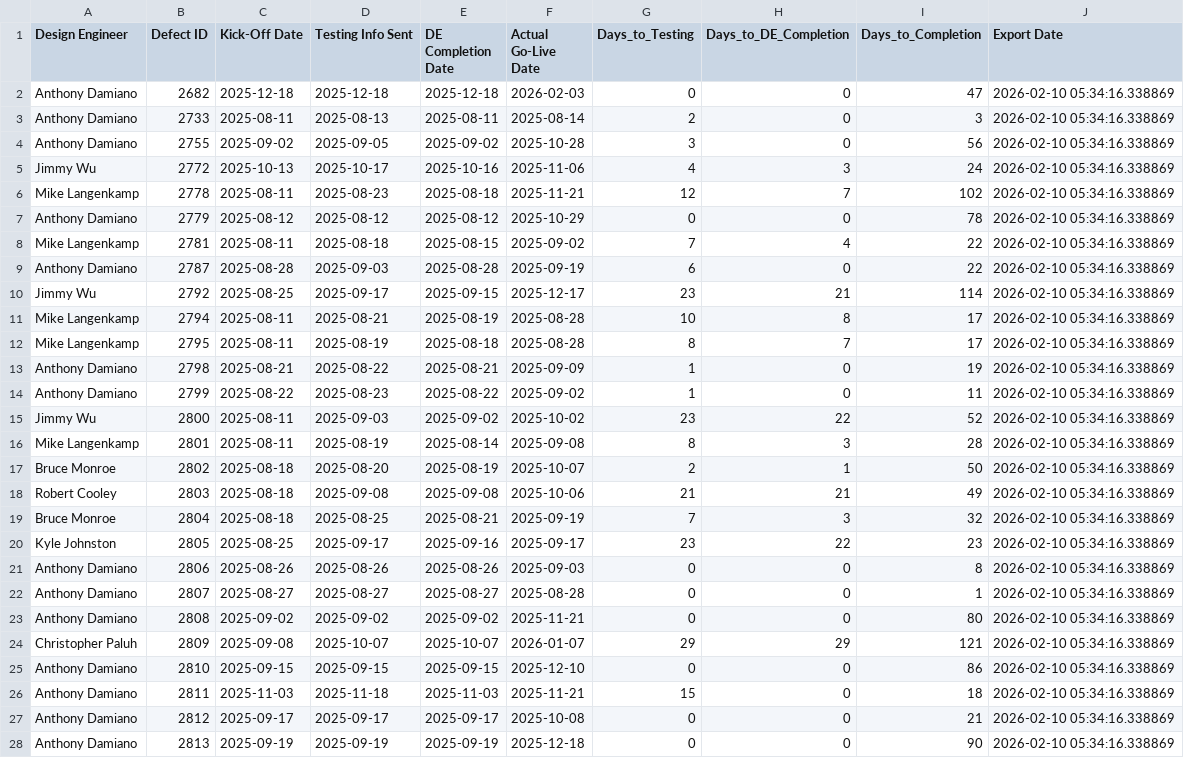
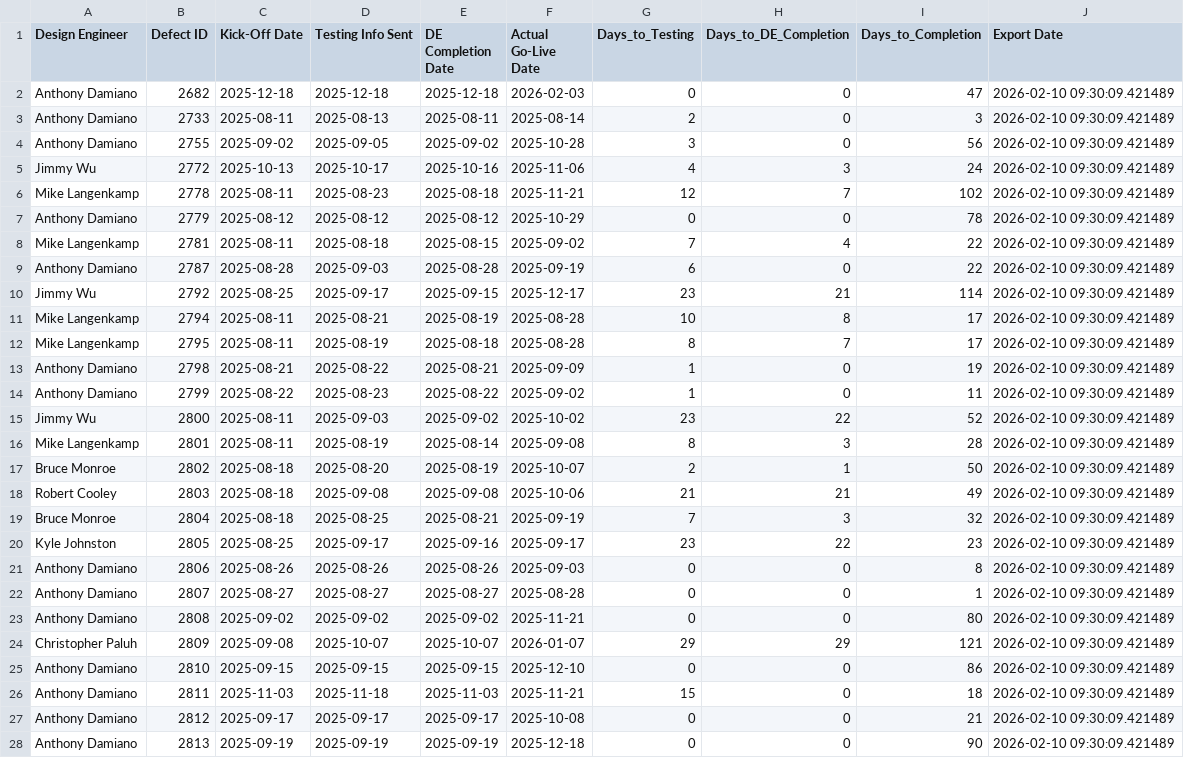
Before and after one commit to addamiano/mdici-dashboard, a CSV file: mdici_performance_latest.csv, drawn as a sheet; only a part is shown; the diff covers the shown part only.

Commit message:
Auto-update MDICI data - 2026-02-10 09:30:13 (2,912 projects)

```diff
--- a/mdici_performance_latest.csv
+++ b/mdici_performance_latest.csv
@@ -1,28 +1,28 @@
 Design Engineer,Defect ID,Kick-Off Date,Testing Info Sent,DE Completion Date,Actual Go-Live Date,Days_to_Testing,Days_to_DE_Completion,Days_to_Completion,Export Date
-Anthony Damiano,2682,2025-12-18,2025-12-18,2025-12-18,2026-02-03,0,0,47,2026-02-10 05:34:16.338869
-Anthony Damiano,2733,2025-08-11,2025-08-13,2025-08-11,2025-08-14,2,0,3,2026-02-10 05:34:16.338869
-Anthony Damiano,2755,2025-09-02,2025-09-05,2025-09-02,2025-10-28,3,0,56,2026-02-10 05:34:16.338869
-Jimmy Wu,2772,2025-10-13,2025-10-17,2025-10-16,2025-11-06,4,3,24,2026-02-10 05:34:16.338869
-Mike Langenkamp,2778,2025-08-11,2025-08-23,2025-08-18,2025-11-21,12,7,102,2026-02-10 05:34:16.338869
-Anthony Damiano,2779,2025-08-12,2025-08-12,2025-08-12,2025-10-29,0,0,78,2026-02-10 05:34:16.338869
-Mike Langenkamp,2781,2025-08-11,2025-08-18,2025-08-15,2025-09-02,7,4,22,2026-02-10 05:34:16.338869
-Anthony Damiano,2787,2025-08-28,2025-09-03,2025-08-28,2025-09-19,6,0,22,2026-02-10 05:34:16.338869
-Jimmy Wu,2792,2025-08-25,2025-09-17,2025-09-15,2025-12-17,23,21,114,2026-02-10 05:34:16.338869
-Mike Langenkamp,2794,2025-08-11,2025-08-21,2025-08-19,2025-08-28,10,8,17,2026-02-10 05:34:16.338869
-Mike Langenkamp,2795,2025-08-11,2025-08-19,2025-08-18,2025-08-28,8,7,17,2026-02-10 05:34:16.338869
-Anthony Damiano,2798,2025-08-21,2025-08-22,2025-08-21,2025-09-09,1,0,19,2026-02-10 05:34:16.338869
-Anthony Damiano,2799,2025-08-22,2025-08-23,2025-08-22,2025-09-02,1,0,11,2026-02-10 05:34:16.338869
-Jimmy Wu,2800,2025-08-11,2025-09-03,2025-09-02,2025-10-02,23,22,52,2026-02-10 05:34:16.338869
-Mike Langenkamp,2801,2025-08-11,2025-08-19,2025-08-14,2025-09-08,8,3,28,2026-02-10 05:34:16.338869
-Bruce Monroe,2802,2025-08-18,2025-08-20,2025-08-19,2025-10-07,2,1,50,2026-02-10 05:34:16.338869
-Robert Cooley,2803,2025-08-18,2025-09-08,2025-09-08,2025-10-06,21,21,49,2026-02-10 05:34:16.338869
-Bruce Monroe,2804,2025-08-18,2025-08-25,2025-08-21,2025-09-19,7,3,32,2026-02-10 05:34:16.338869
-Kyle Johnston,2805,2025-08-25,2025-09-17,2025-09-16,2025-09-17,23,22,23,2026-02-10 05:34:16.338869
-Anthony Damiano,2806,2025-08-26,2025-08-26,2025-08-26,2025-09-03,0,0,8,2026-02-10 05:34:16.338869
-Anthony Damiano,2807,2025-08-27,2025-08-27,2025-08-27,2025-08-28,0,0,1,2026-02-10 05:34:16.338869
-Anthony Damiano,2808,2025-09-02,2025-09-02,2025-09-02,2025-11-21,0,0,80,2026-02-10 05:34:16.338869
-Christopher Paluh,2809,2025-09-08,2025-10-07,2025-10-07,2026-01-07,29,29,121,2026-02-10 05:34:16.338869
-Anthony Damiano,2810,2025-09-15,2025-09-15,2025-09-15,2025-12-10,0,0,86,2026-02-10 05:34:16.338869
-Anthony Damiano,2811,2025-11-03,2025-11-18,2025-11-03,2025-11-21,15,0,18,2026-02-10 05:34:16.338869
-Anthony Damiano,2812,2025-09-17,2025-09-17,2025-09-17,2025-10-08,0,0,21,2026-02-10 05:34:16.338869
-Anthony Damiano,2813,2025-09-19,2025-09-19,2025-09-19,2025-12-18,0,0,90,2026-02-10 05:34:16.338869
+Anthony Damiano,2682,2025-12-18,2025-12-18,2025-12-18,2026-02-03,0,0,47,2026-02-10 09:30:09.421489
+Anthony Damiano,2733,2025-08-11,2025-08-13,2025-08-11,2025-08-14,2,0,3,2026-02-10 09:30:09.421489
+Anthony Damiano,2755,2025-09-02,2025-09-05,2025-09-02,2025-10-28,3,0,56,2026-02-10 09:30:09.421489
+Jimmy Wu,2772,2025-10-13,2025-10-17,2025-10-16,2025-11-06,4,3,24,2026-02-10 09:30:09.421489
+Mike Langenkamp,2778,2025-08-11,2025-08-23,2025-08-18,2025-11-21,12,7,102,2026-02-10 09:30:09.421489
+Anthony Damiano,2779,2025-08-12,2025-08-12,2025-08-12,2025-10-29,0,0,78,2026-02-10 09:30:09.421489
+Mike Langenkamp,2781,2025-08-11,2025-08-18,2025-08-15,2025-09-02,7,4,22,2026-02-10 09:30:09.421489
+Anthony Damiano,2787,2025-08-28,2025-09-03,2025-08-28,2025-09-19,6,0,22,2026-02-10 09:30:09.421489
+Jimmy Wu,2792,2025-08-25,2025-09-17,2025-09-15,2025-12-17,23,21,114,2026-02-10 09:30:09.421489
+Mike Langenkamp,2794,2025-08-11,2025-08-21,2025-08-19,2025-08-28,10,8,17,2026-02-10 09:30:09.421489
+Mike Langenkamp,2795,2025-08-11,2025-08-19,2025-08-18,2025-08-28,8,7,17,2026-02-10 09:30:09.421489
+Anthony Damiano,2798,2025-08-21,2025-08-22,2025-08-21,2025-09-09,1,0,19,2026-02-10 09:30:09.421489
+Anthony Damiano,2799,2025-08-22,2025-08-23,2025-08-22,2025-09-02,1,0,11,2026-02-10 09:30:09.421489
+Jimmy Wu,2800,2025-08-11,2025-09-03,2025-09-02,2025-10-02,23,22,52,2026-02-10 09:30:09.421489
+Mike Langenkamp,2801,2025-08-11,2025-08-19,2025-08-14,2025-09-08,8,3,28,2026-02-10 09:30:09.421489
+Bruce Monroe,2802,2025-08-18,2025-08-20,2025-08-19,2025-10-07,2,1,50,2026-02-10 09:30:09.421489
+Robert Cooley,2803,2025-08-18,2025-09-08,2025-09-08,2025-10-06,21,21,49,2026-02-10 09:30:09.421489
+Bruce Monroe,2804,2025-08-18,2025-08-25,2025-08-21,2025-09-19,7,3,32,2026-02-10 09:30:09.421489
+Kyle Johnston,2805,2025-08-25,2025-09-17,2025-09-16,2025-09-17,23,22,23,2026-02-10 09:30:09.421489
+Anthony Damiano,2806,2025-08-26,2025-08-26,2025-08-26,2025-09-03,0,0,8,2026-02-10 09:30:09.421489
+Anthony Damiano,2807,2025-08-27,2025-08-27,2025-08-27,2025-08-28,0,0,1,2026-02-10 09:30:09.421489
+Anthony Damiano,2808,2025-09-02,2025-09-02,2025-09-02,2025-11-21,0,0,80,2026-02-10 09:30:09.421489
+Christopher Paluh,2809,2025-09-08,2025-10-07,2025-10-07,2026-01-07,29,29,121,2026-02-10 09:30:09.421489
+Anthony Damiano,2810,2025-09-15,2025-09-15,2025-09-15,2025-12-10,0,0,86,2026-02-10 09:30:09.421489
+Anthony Damiano,2811,2025-11-03,2025-11-18,2025-11-03,2025-11-21,15,0,18,2026-02-10 09:30:09.421489
+Anthony Damiano,2812,2025-09-17,2025-09-17,2025-09-17,2025-10-08,0,0,21,2026-02-10 09:30:09.421489
+Anthony Damiano,2813,2025-09-19,2025-09-19,2025-09-19,2025-12-18,0,0,90,2026-02-10 09:30:09.421489
```
Also changed, not shown: 2 added rows and 56 edited cells elsewhere in this file, 1 other file.
